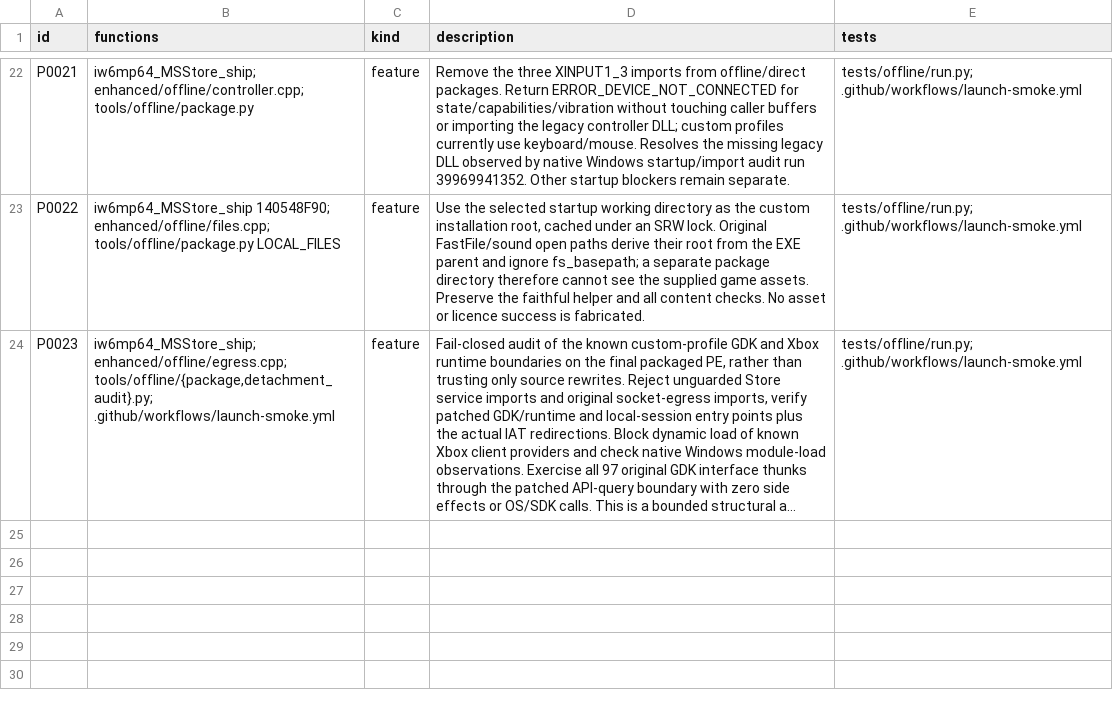
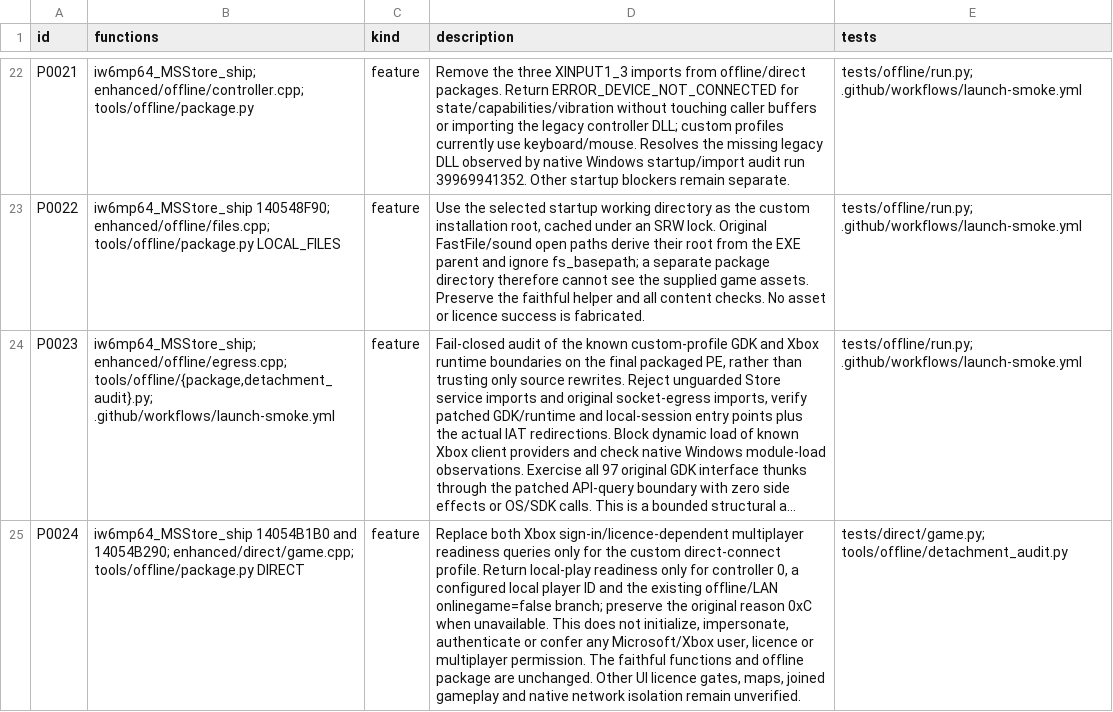
Before and after one commit to lizardpeter/ghosts-decomp, a TSV file: records/patches.tsv, drawn as a sheet; only a part is shown, gaps mark what is left out; long unchanged cells end in …; the diff names each change by its address in the sheet, - before the commit and + after, or states it on an @@ line.

Commit message:
Record P0024 direct-only local multiplayer readiness provider

```diff
--- a/records/patches.tsv
+++ b/records/patches.tsv
+row 25: P0024 | iw6mp64_MSStore_ship 14054B1B0 and 14054B290; enhanced/direct/game.cpp; tools/offline/package.py DIRECT | feature | Replace both Xbox sign-in/licence-dependent multiplayer readiness queries only for the custom direct-connect profile. Return local-play readiness only for controller 0, a configured local player ID and the existing offline/LAN onlinegame=false branch; preserve the original reason 0xC when unavailable. This does not initialize, impersonate, authenticate or confer any Microsoft/Xbox user, licence or multiplayer permission. The faithful functions and offline package are unchanged. Other UI licence gates, maps, joined gameplay and native network isolation remain unverified. | tests/direct/game.py; tools/offline/detachment_audit.py
```
